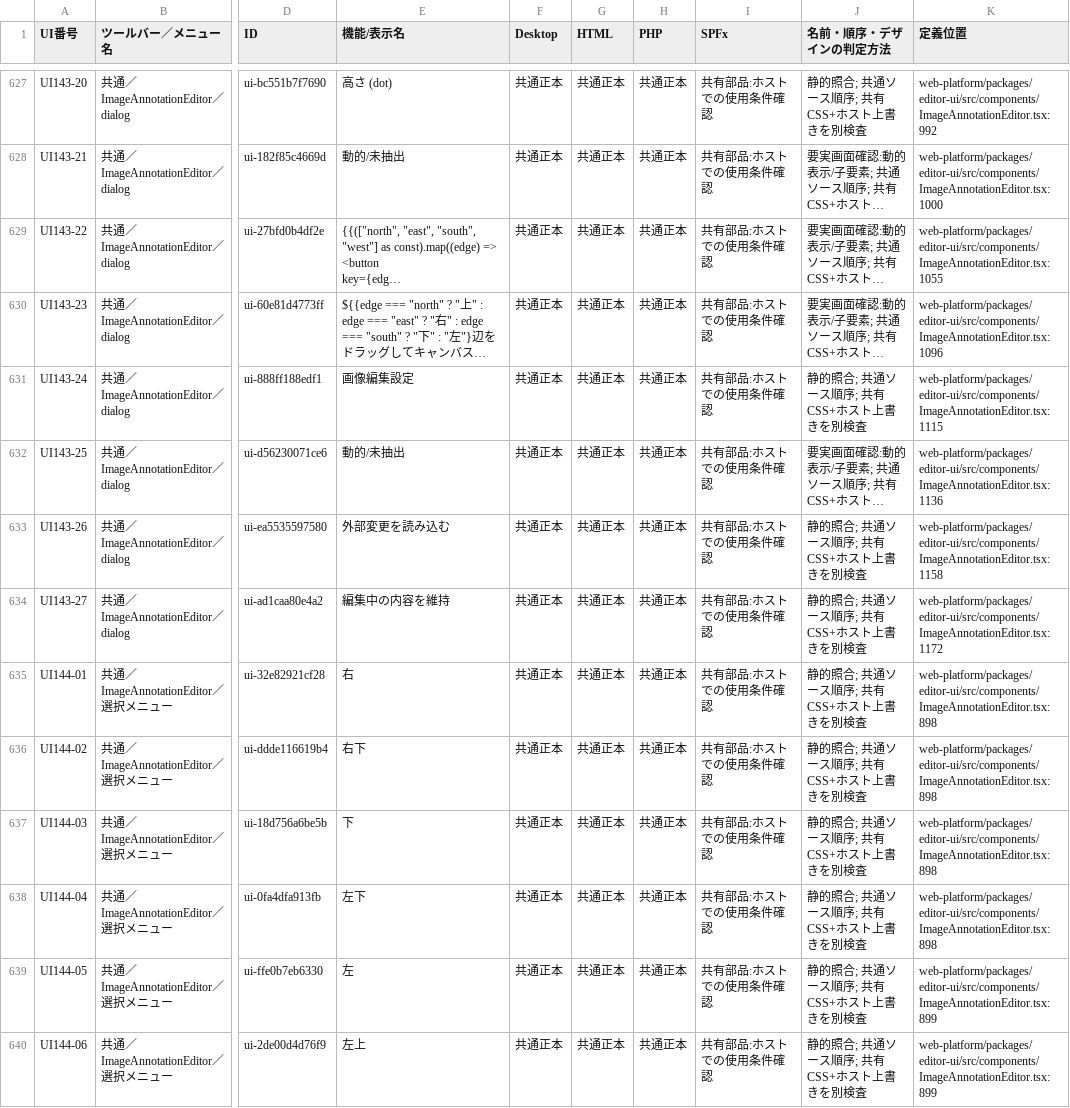
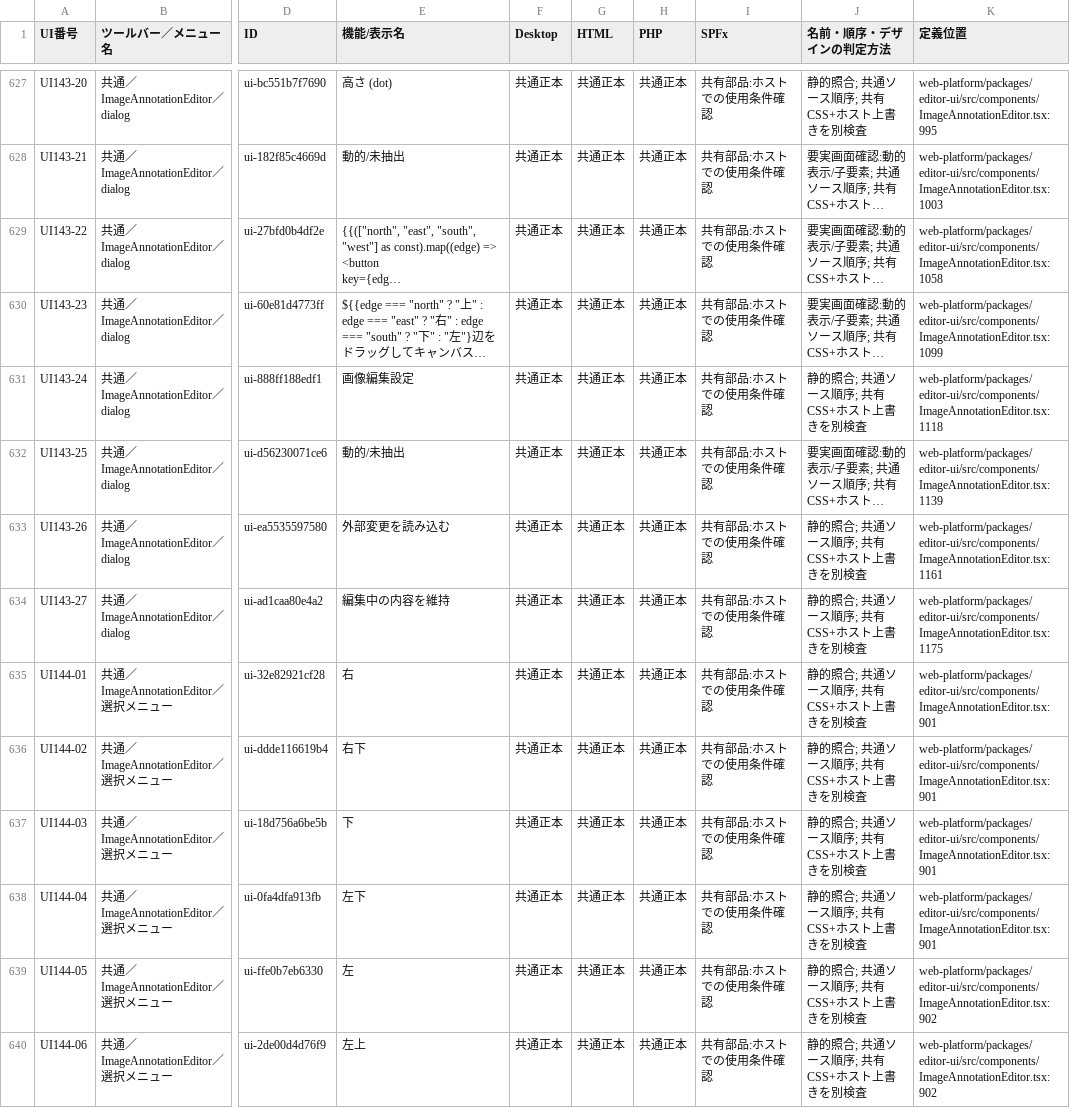
Before and after one commit to KotorinChunChun/MdVisualizer, a TSV file: docs/developer/ui/UI_COMMAND_MATRIX.tsv, drawn as a sheet; only a part is shown, gaps mark what is left out; long unchanged cells end in …; the diff covers the shown part only; the diff names each change by its address in the sheet, - before the commit and + after, or states it on an @@ line.

```diff
--- a/docs/developer/ui/UI_COMMAND_MATRIX.tsv
+++ b/docs/developer/ui/UI_COMMAND_MATRIX.tsv
-K627 (定義位置): web-platform/packages/editor-ui/src/components/ImageAnnotationEditor.tsx:992
+K627 (定義位置): web-platform/packages/editor-ui/src/components/ImageAnnotationEditor.tsx:995
-K628 (定義位置): web-platform/packages/editor-ui/src/components/ImageAnnotationEditor.tsx:1000
+K628 (定義位置): web-platform/packages/editor-ui/src/components/ImageAnnotationEditor.tsx:1003
-K629 (定義位置): web-platform/packages/editor-ui/src/components/ImageAnnotationEditor.tsx:1055
+K629 (定義位置): web-platform/packages/editor-ui/src/components/ImageAnnotationEditor.tsx:1058
-K630 (定義位置): web-platform/packages/editor-ui/src/components/ImageAnnotationEditor.tsx:1096
+K630 (定義位置): web-platform/packages/editor-ui/src/components/ImageAnnotationEditor.tsx:1099
-K631 (定義位置): web-platform/packages/editor-ui/src/components/ImageAnnotationEditor.tsx:1115
+K631 (定義位置): web-platform/packages/editor-ui/src/components/ImageAnnotationEditor.tsx:1118
-K632 (定義位置): web-platform/packages/editor-ui/src/components/ImageAnnotationEditor.tsx:1136
+K632 (定義位置): web-platform/packages/editor-ui/src/components/ImageAnnotationEditor.tsx:1139
-K633 (定義位置): web-platform/packages/editor-ui/src/components/ImageAnnotationEditor.tsx:1158
+K633 (定義位置): web-platform/packages/editor-ui/src/components/ImageAnnotationEditor.tsx:1161
-K634 (定義位置): web-platform/packages/editor-ui/src/components/ImageAnnotationEditor.tsx:1172
+K634 (定義位置): web-platform/packages/editor-ui/src/components/ImageAnnotationEditor.tsx:1175
-K635:K638 (定義位置): web-platform/packages/editor-ui/src/components/ImageAnnotationEditor.tsx:898
+K635:K638 (定義位置): web-platform/packages/editor-ui/src/components/ImageAnnotationEditor.tsx:901
-K639:K640 (定義位置): web-platform/packages/editor-ui/src/components/ImageAnnotationEditor.tsx:899
+K639:K640 (定義位置): web-platform/packages/editor-ui/src/components/ImageAnnotationEditor.tsx:902
```
Also changed, not shown: 4 added rows and 85 edited cells elsewhere in this file, 12 other files.
